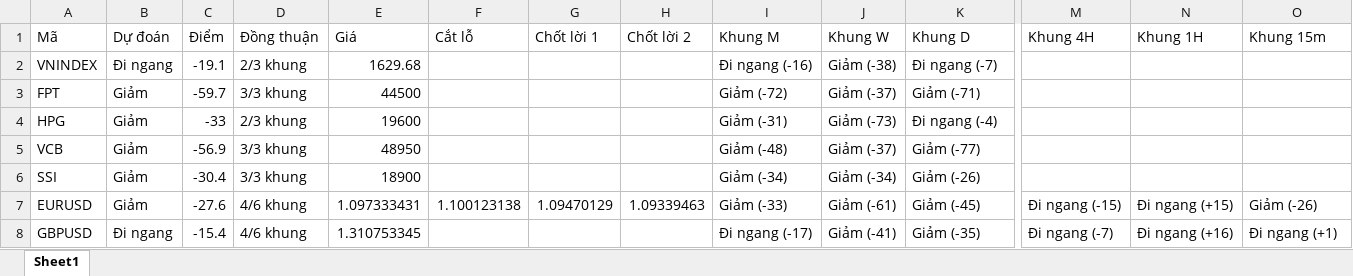
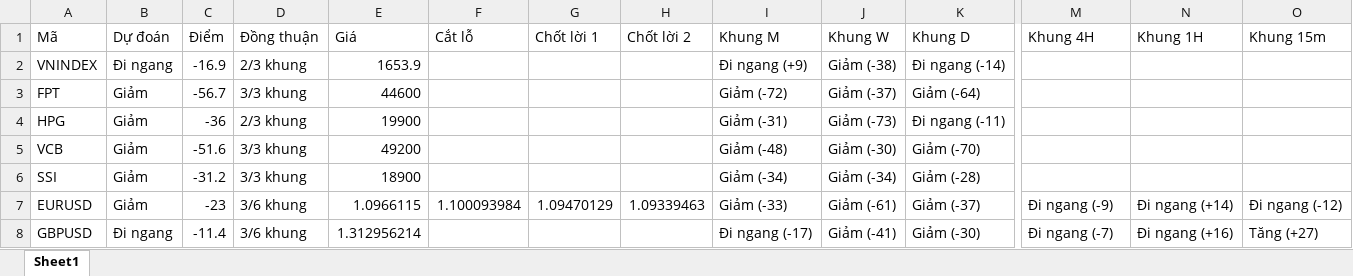
Before and after one commit to AIVIETNAM-AIO-Hoanganhpv/stockpredict, an Excel workbook: co_phieu/bao_cao/tom_tat.xlsx, sheet Sheet1, drawn as a sheet; only a part is shown, gaps mark what is left out; values as stored, in another font and other column widths than the file's, no borders; the diff covers the shown part only; the diff names each change by its address in the sheet, - before the commit and + after, or states it on an @@ line.

```diff
--- a/co_phieu/bao_cao/tom_tat.xlsx (sheet Sheet1)
+++ b/co_phieu/bao_cao/tom_tat.xlsx (sheet Sheet1)
-C2 (Điểm): -19.1
+C2 (Điểm): -16.9
-E2 (Giá): 1629.68
+E2 (Giá): 1653.9
-I2 (Khung M): Đi ngang (-16)
+I2 (Khung M): Đi ngang (+9)
-K2 (Khung D): Đi ngang (-7)
+K2 (Khung D): Đi ngang (-14)
-C3 (Điểm): -59.7
+C3 (Điểm): -56.7
-E3 (Giá): 44500
+E3 (Giá): 44600
-K3 (Khung D): Giảm (-71)
+K3 (Khung D): Giảm (-64)
-C4 (Điểm): -33
+C4 (Điểm): -36
-E4 (Giá): 19600
+E4 (Giá): 19900
-K4 (Khung D): Đi ngang (-4)
+K4 (Khung D): Đi ngang (-11)
-C5 (Điểm): -56.9
+C5 (Điểm): -51.6
-E5 (Giá): 48950
+E5 (Giá): 49200
-J5 (Khung W): Giảm (-37)
+J5 (Khung W): Giảm (-30)
-K5 (Khung D): Giảm (-77)
+K5 (Khung D): Giảm (-70)
-C6 (Điểm): -30.4
+C6 (Điểm): -31.2
-K6 (Khung D): Giảm (-26)
+K6 (Khung D): Giảm (-28)
-C7 (Điểm): -27.6
+C7 (Điểm): -23
-D7:D8 (Đồng thuận): 4/6 khung
+D7:D8 (Đồng thuận): 3/6 khung
-E7 (Giá): 1.097333431
+E7 (Giá): 1.0966115
-F7 (Cắt lỗ): 1.100123138
+F7 (Cắt lỗ): 1.100093984
-K7 (Khung D): Giảm (-45)
+K7 (Khung D): Giảm (-37)
-M7 (Khung 4H): Đi ngang (-15)
+M7 (Khung 4H): Đi ngang (-9)
-N7 (Khung 1H): Đi ngang (+15)
+N7 (Khung 1H): Đi ngang (+14)
-O7 (Khung 15m): Giảm (-26)
+O7 (Khung 15m): Đi ngang (-12)
-C8 (Điểm): -15.4
+C8 (Điểm): -11.4
-E8 (Giá): 1.310753345
+E8 (Giá): 1.312956214
-K8 (Khung D): Giảm (-35)
+K8 (Khung D): Giảm (-30)
-O8 (Khung 15m): Đi ngang (+1)
+O8 (Khung 15m): Tăng (+27)
```
Also changed, not shown: 14 edited cells elsewhere in this sheet, 12 other files.
